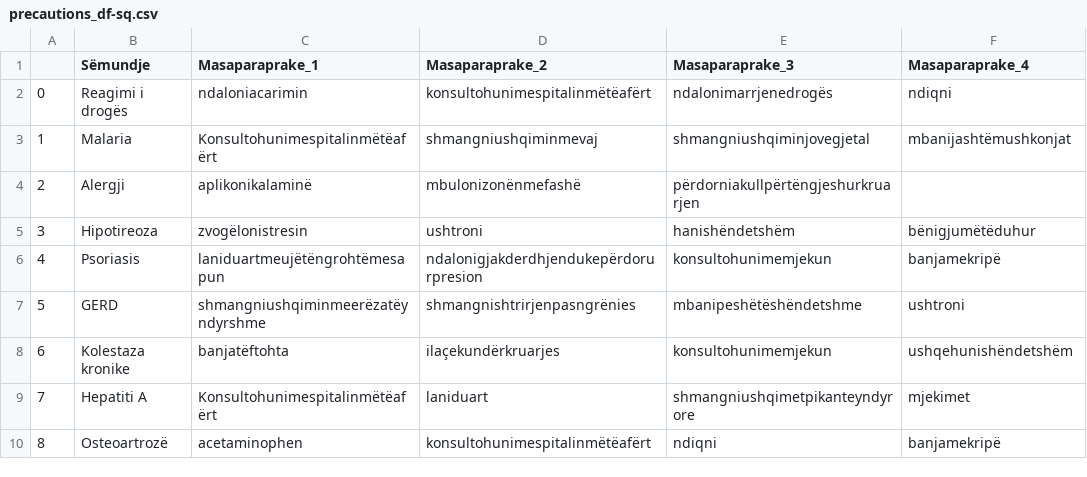
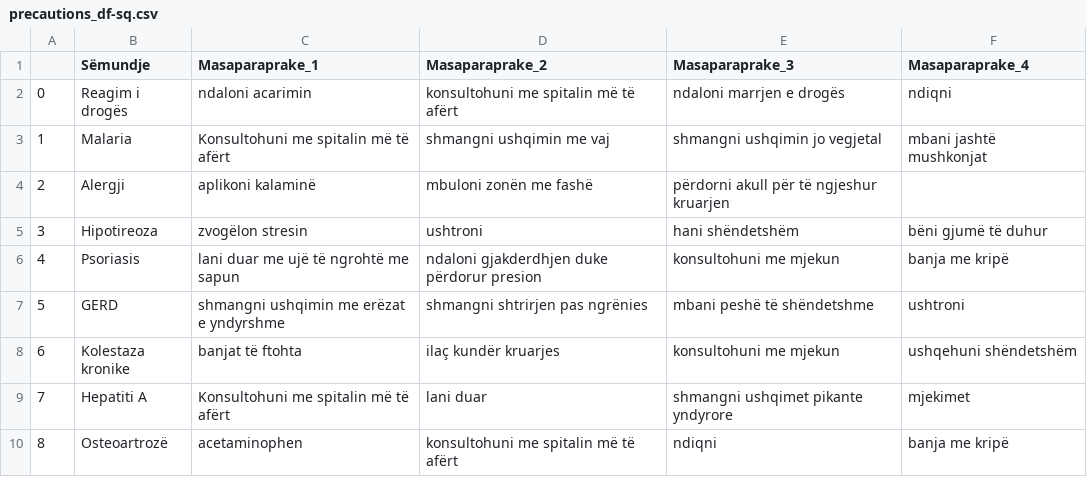
Before and after one commit to bleonit001/AI-MedicalDiagnoses-ALB, a CSV file: dataset/precautions_df-sq.csv, drawn as a sheet; only a part is shown; the diff covers the shown part only.

```diff
--- a/dataset/precautions_df-sq.csv
+++ b/dataset/precautions_df-sq.csv
@@ -2,9 +2,9 @@
-0,Reagimi i drogës,ndaloniacarimin,konsultohunimespitalinmëtëafërt,ndalonimarrjenedrogës,ndiqni
-1,Malaria,Konsultohunimespitalinmëtëafërt,shmangniushqiminmevaj,shmangniushqiminjovegjetal,mbanijashtëmushkonjat
-2,Alergji,aplikonikalaminë,mbulonizonënmefashë,përdorniakullpërtëngjeshurkruarjen,
-3,Hipotireoza,zvogëlonistresin,ushtroni,hanishëndetshëm,bënigjumëtëduhur
-4,Psoriasis,laniduartmeujëtëngrohtëmesapun,ndalonigjakderdhjendukepërdorurpresion,konsultohunimemjekun,banjamekripë
-5,GERD,shmangniushqiminmeerëzatëyndyrshme,shmangnishtrirjenpasngrënies,mbanipeshëtëshëndetshme,ushtroni
-6,Kolestaza kronike,banjatëftohta,ilaçekundërkruarjes,konsultohunimemjekun,ushqehunishëndetshëm
-7,Hepatiti A,Konsultohunimespitalinmëtëafërt,laniduart,shmangniushqimetpikanteyndyrore,mjekimet
-8,Osteoartrozë,acetaminophen,konsultohunimespitalinmëtëafërt,ndiqni,banjamekripë
+0, Reagim i drogës,ndaloni acarimin, konsultohuni me spitalin më të afërt, ndaloni marrjen e drogës, ndiqni
+1, Malaria,Konsultohuni me spitalin më të afërt, shmangni ushqimin me vaj, shmangni ushqimin jo vegjetal, mbani jashtë mushkonjat
+2, Alergji,aplikoni kalaminë, mbuloni zonën me fashë, përdorni akull për të ngjeshur kruarjen,
+3, Hipotireoza,zvogëlon stresin, ushtroni, hani shëndetshëm, bëni gjumë të duhur
+4, Psoriasis,lani duar me ujë të ngrohtë me sapun, ndaloni gjakderdhjen duke përdorur presion, konsultohuni me mjekun, banja me kripë
+5, GERD,shmangni ushqimin me erëzat e yndyrshme, shmangni shtrirjen pas ngrënies, mbani peshë të shëndetshme, ushtroni
+6, Kolestaza kronike,banjat të ftohta, ilaç kundër kruarjes, konsultohuni me mjekun, ushqehuni shëndetshëm
+7, Hepatiti A,Konsultohuni me spitalin më të afërt, lani duar, shmangni ushqimet pikante yndyrore, mjekimet
+8, Osteoartrozë,acetaminophen, konsultohuni me spitalin më të afërt, ndiqni, banja me kripë
```
Also changed, not shown: 105 edited cells elsewhere in this file, dataset/description-sq.csv, dataset/diets-sq.csv, 3 other files.
